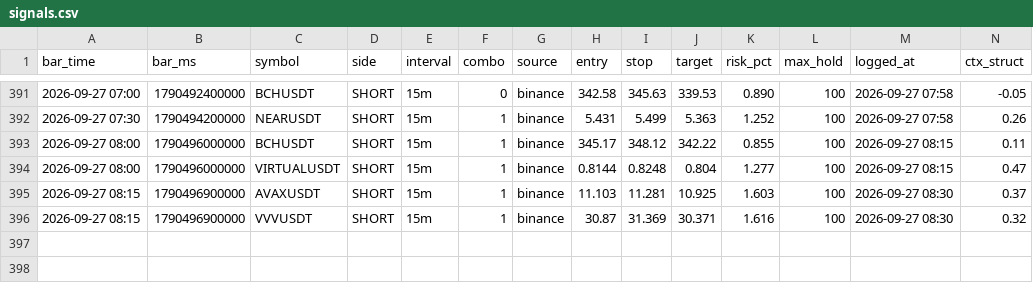
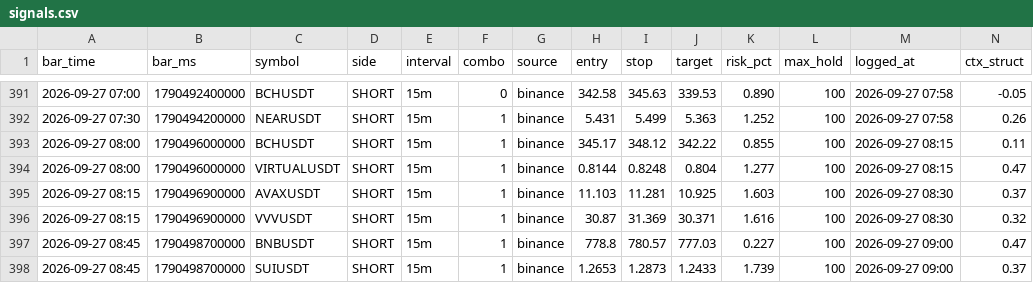
Before and after one commit to igore4eek/oz-scanner, a CSV file: signals.csv, drawn as a sheet; only a part is shown, gaps mark what is left out; rows hold the shown columns only; the diff names each change by its address in the sheet, - before the commit and + after, or states it on an @@ line.

Commit message:
signals 2026-09-27 12:00 local

```diff
--- a/signals.csv
+++ b/signals.csv
+row 397: 2026-09-27 08:45 | 1790498700000 | BNBUSDT | SHORT | 15m | 1 | binance | 778.8 | 780.57 | 777.03 | 0.227 | 100 | 2026-09-27 09:00 | 0.47
+row 398: 2026-09-27 08:45 | 1790498700000 | SUIUSDT | SHORT | 15m | 1 | binance | 1.2653 | 1.2873 | 1.2433 | 1.739 | 100 | 2026-09-27 09:00 | 0.37
```
Also changed, not shown: 1 other file.
